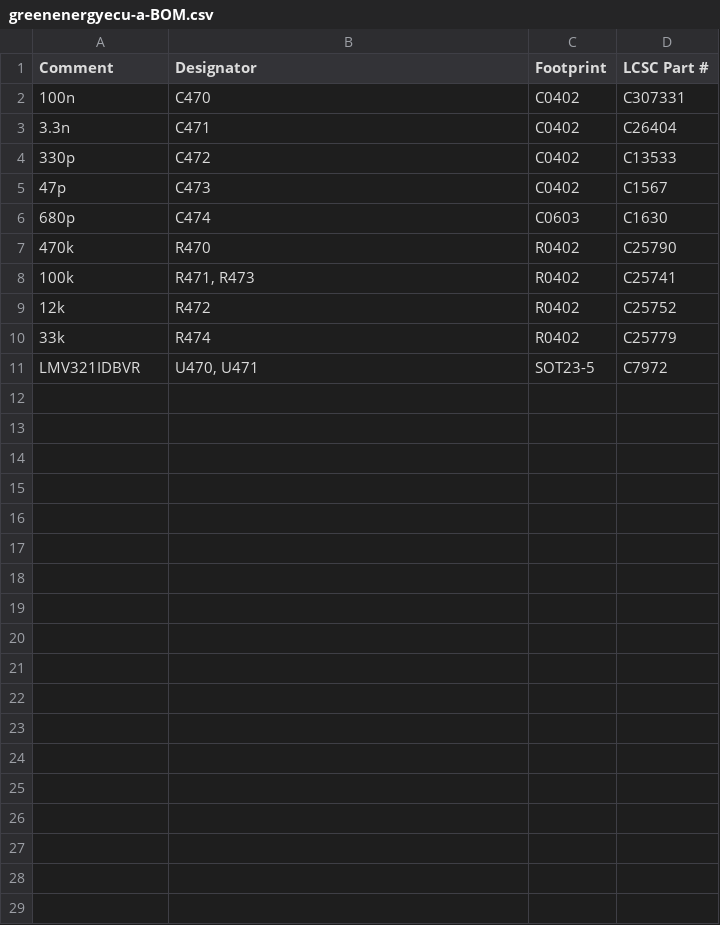
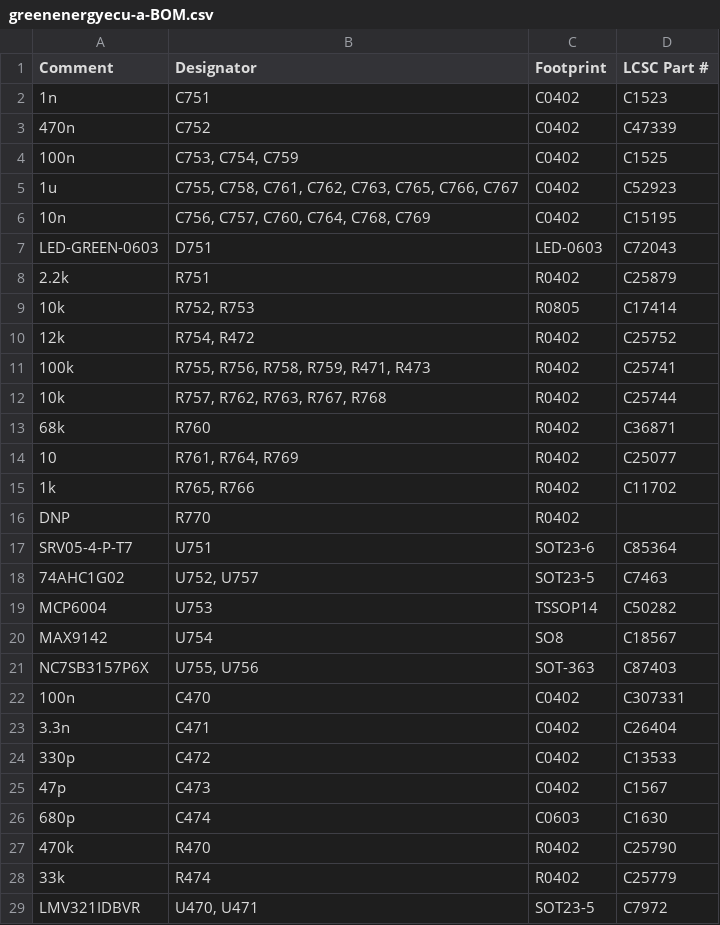
Before and after one commit to greenenergyperu1973/hellen-example, a CSV file: boards/greenenergyecu-a/board/misc/greenenergyecu-a-BOM.csv, drawn as a sheet; removed rows and columns are numbered as before the commit, all else as after; the diff names each change by its address in the sheet, - before the commit and + after, or states it on an @@ line.

```diff
--- a/boards/greenenergyecu-a/board/misc/greenenergyecu-a-BOM.csv
+++ b/boards/greenenergyecu-a/board/misc/greenenergyecu-a-BOM.csv
+row 2: 1n | C751 | C0402 | C1523
+row 3: 470n | C752 | C0402 | C47339
+row 4: 100n | C753, C754, C759 | C0402 | C1525
+row 5: 1u | C755, C758, C761, C762, C763, C765, C766, C767 | C0402 | C52923
+row 6: 10n | C756, C757, C760, C764, C768, C769 | C0402 | C15195
+row 7: LED-GREEN-0603 | D751 | LED-0603 | C72043
+row 8: 2.2k | R751 | R0402 | C25879
+row 9: 10k | R752, R753 | R0805 | C17414
+row 10: 12k | R754, R472 | R0402 | C25752
+row 11: 100k | R755, R756, R758, R759, R471, R473 | R0402 | C25741
+row 12: 10k | R757, R762, R763, R767, R768 | R0402 | C25744
+row 13: 68k | R760 | R0402 | C36871
+row 14: 10 | R761, R764, R769 | R0402 | C25077
+row 15: 1k | R765, R766 | R0402 | C11702
+row 16: DNP | R770 | R0402
+row 17: SRV05-4-P-T7 | U751 | SOT23-6 | C85364
+row 18: 74AHC1G02 | U752, U757 | SOT23-5 | C7463
+row 19: MCP6004 | U753 | TSSOP14 | C50282
+row 20: MAX9142 | U754 | SO8 | C18567
+row 21: NC7SB3157P6X | U755, U756 | SOT-363 | C87403
-row 8: 100k | R471, R473 | R0402 | C25741
-row 9: 12k | R472 | R0402 | C25752
```
Also changed, not shown: boards/greenenergyecu-a/board/greenenergyecu-a-BOM-JLC.csv, boards/greenenergyecu-a/board/greenenergyecu-a-CPL.csv, 37 other files.
